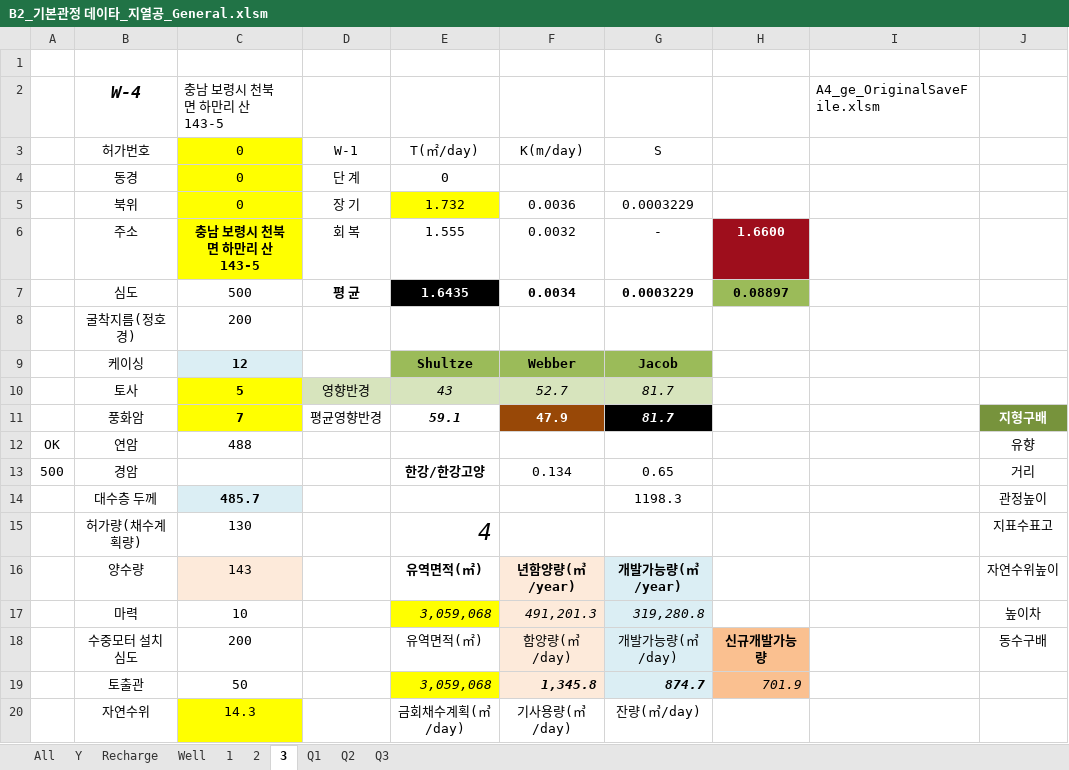
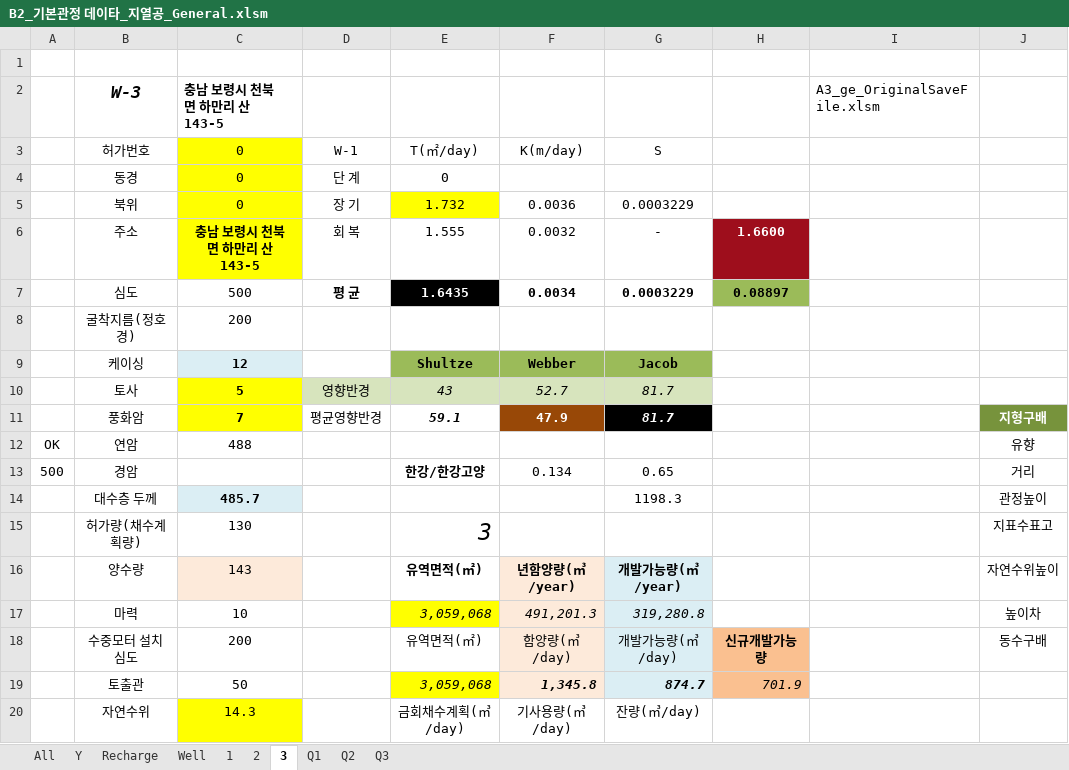
Before and after one commit to ihanseol/02_Excel, an Excel workbook: 07_LandSlide/09_기본관정데이타/B2_기본관정 데이타_지열공_General.xlsm, sheet 3, drawn as a sheet; only a part is shown; values as stored, in another font and other column widths than the file's, no borders; charts and pictures not drawn; the diff names each change by its address in the sheet, - before the commit and + after, or states it on an @@ line.

Commit message:
add

```diff
--- a/07_LandSlide/09_기본관정데이타/B2_기본관정 데이타_지열공_General.xlsm (sheet 3)
+++ b/07_LandSlide/09_기본관정데이타/B2_기본관정 데이타_지열공_General.xlsm (sheet 3)
-B2: W-4
+B2: W-3
-C2 bold: off
+C2 bold: on
-I2: A4_ge_OriginalSaveFile.xlsm
+I2: A3_ge_OriginalSaveFile.xlsm
-E15: 4
+E15: 3
```
Also changed, not shown: sheet 2, sheet 1, charts or pictures.
